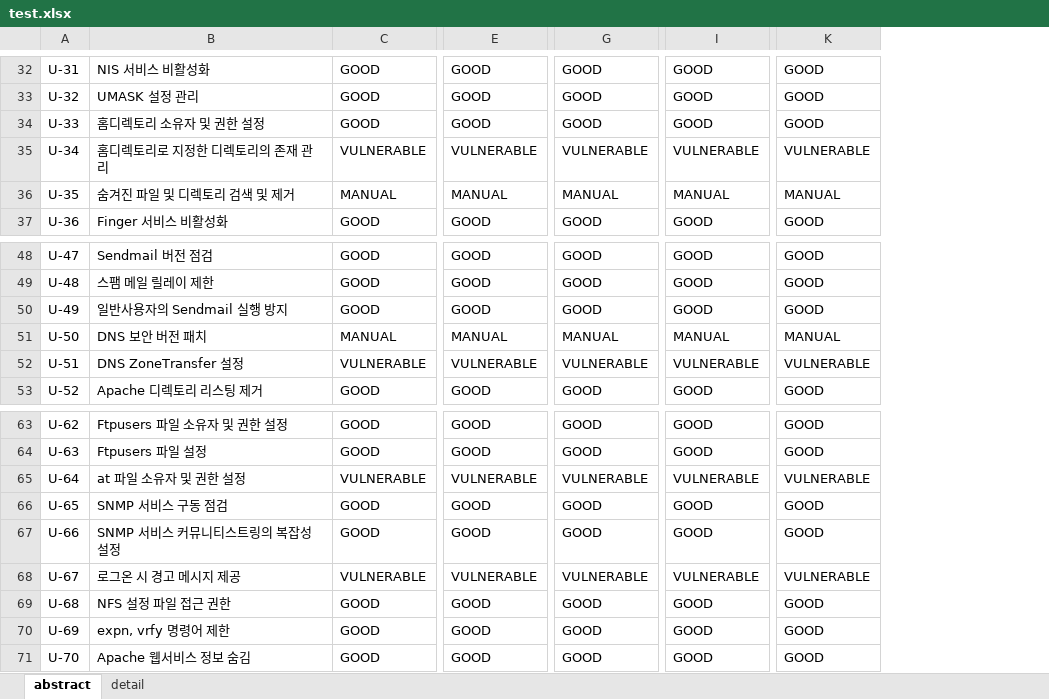
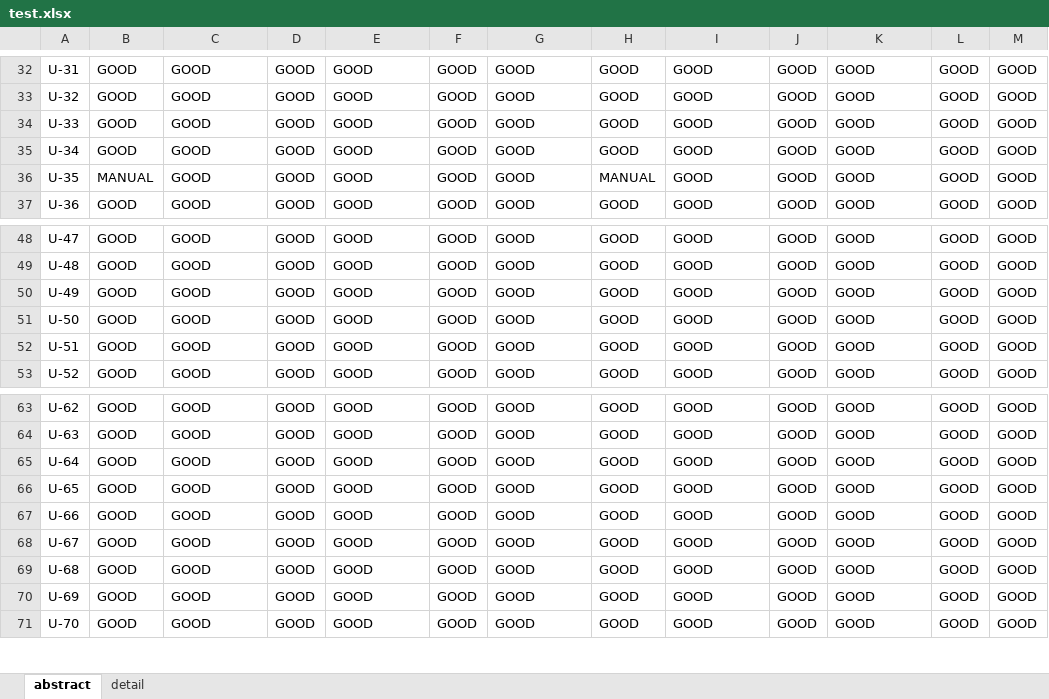
Before and after one commit to ppkill00/checklist, an Excel workbook: test.xlsx, sheet abstract, drawn as a sheet; only a part is shown, gaps mark what is left out; values as stored, in another font and other column widths than the file's, no borders; removed rows and columns are numbered as before the commit, all else as after; the diff covers the shown part only; the diff names each change by its address in the sheet, - before the commit and + after, or states it on an @@ line.

```diff
--- a/test.xlsx (sheet abstract)
+++ b/test.xlsx (sheet abstract)
-column B, rows 32-37: NIS 서비스 비활성화 | UMASK 설정 관리 | 홈디렉토리 소유자 및 권한 설정 | 홈디렉토리로 지정한 디렉토리의 존재 관리 | 숨겨진 파일 및 디렉토리 검색 및 제거 | Finger 서비스 비활성화; rows 48-53: Sendmail 버전 점검 | 스팸 메일 릴레이 제한 | 일반사용자의 Sendmail 실행 방지 | DNS 보안 버전 패치 | DNS ZoneTransfer 설정 | Apache 디렉토리 리스팅 제거; rows 63-71: Ftpusers 파일 소유자 및 권한 설정 | Ftpusers 파일 설정 | at 파일 소유자 및 권한 설정 | SNMP 서비스 구동 점검 | SNMP 서비스 커뮤니티스트링의 복잡성 설정 | 로그온 시 경고 메시지 제공 | NFS 설정 파일 접근 권한 | expn, vrfy 명령어 제한 | Apache 웹서비스 정보 숨김
+column B, rows 32-37: GOOD | GOOD | GOOD | GOOD | MANUAL | GOOD; rows 48-53: all GOOD; rows 63-71: all GOOD
+column D, rows 32-37: all GOOD; rows 48-53: all GOOD; rows 63-71: all GOOD
+column F, rows 32-37: all GOOD; rows 48-53: all GOOD; rows 63-71: all GOOD
+column H, rows 32-37: GOOD | GOOD | GOOD | GOOD | MANUAL | GOOD; rows 48-53: all GOOD; rows 63-71: all GOOD
+column J, rows 32-37: all GOOD; rows 48-53: all GOOD; rows 63-71: all GOOD
+column L, rows 32-37: all GOOD; rows 48-53: all GOOD; rows 63-71: all GOOD
+column M, rows 32-37: all GOOD; rows 48-53: all GOOD; rows 63-71: all GOOD
-C35: VULNERABLE
+C35: GOOD
-E35: VULNERABLE
+E35: GOOD
-G35: VULNERABLE
+G35: GOOD
-I35: VULNERABLE
+I35: GOOD
-K35: VULNERABLE
+K35: GOOD
-C36: MANUAL
+C36: GOOD
-E36: MANUAL
+E36: GOOD
-G36: MANUAL
+G36: GOOD
-I36: MANUAL
+I36: GOOD
-K36: MANUAL
+K36: GOOD
-C51: MANUAL
+C51: GOOD
-E51: MANUAL
+E51: GOOD
-G51: MANUAL
+G51: GOOD
-I51: MANUAL
+I51: GOOD
-K51: MANUAL
+K51: GOOD
-C52: VULNERABLE
+C52: GOOD
-E52: VULNERABLE
+E52: GOOD
-G52: VULNERABLE
+G52: GOOD
-I52: VULNERABLE
+I52: GOOD
-K52: VULNERABLE
+K52: GOOD
-C65: VULNERABLE
+C65: GOOD
-E65: VULNERABLE
+E65: GOOD
-G65: VULNERABLE
+G65: GOOD
-I65: VULNERABLE
+I65: GOOD
-K65: VULNERABLE
+K65: GOOD
-C68: VULNERABLE
+C68: GOOD
-E68: VULNERABLE
+E68: GOOD
-G68: VULNERABLE
+G68: GOOD
-I68: VULNERABLE
+I68: GOOD
-K68: VULNERABLE
+K68: GOOD
```
Also changed, not shown: 1 added row, 1 removed row, 1 added column, 4 removed columns and 40 edited cells elsewhere in this sheet, sheet detail, 1 other file.
